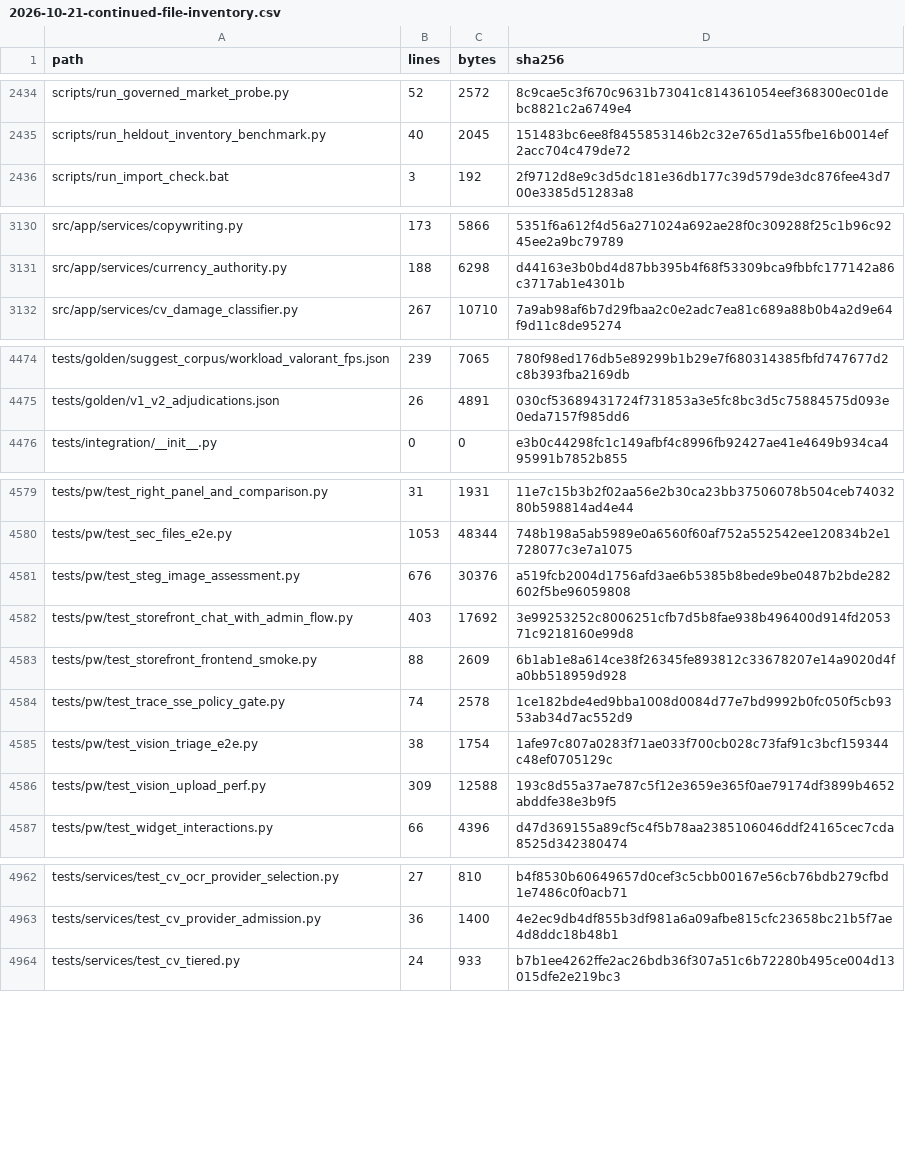
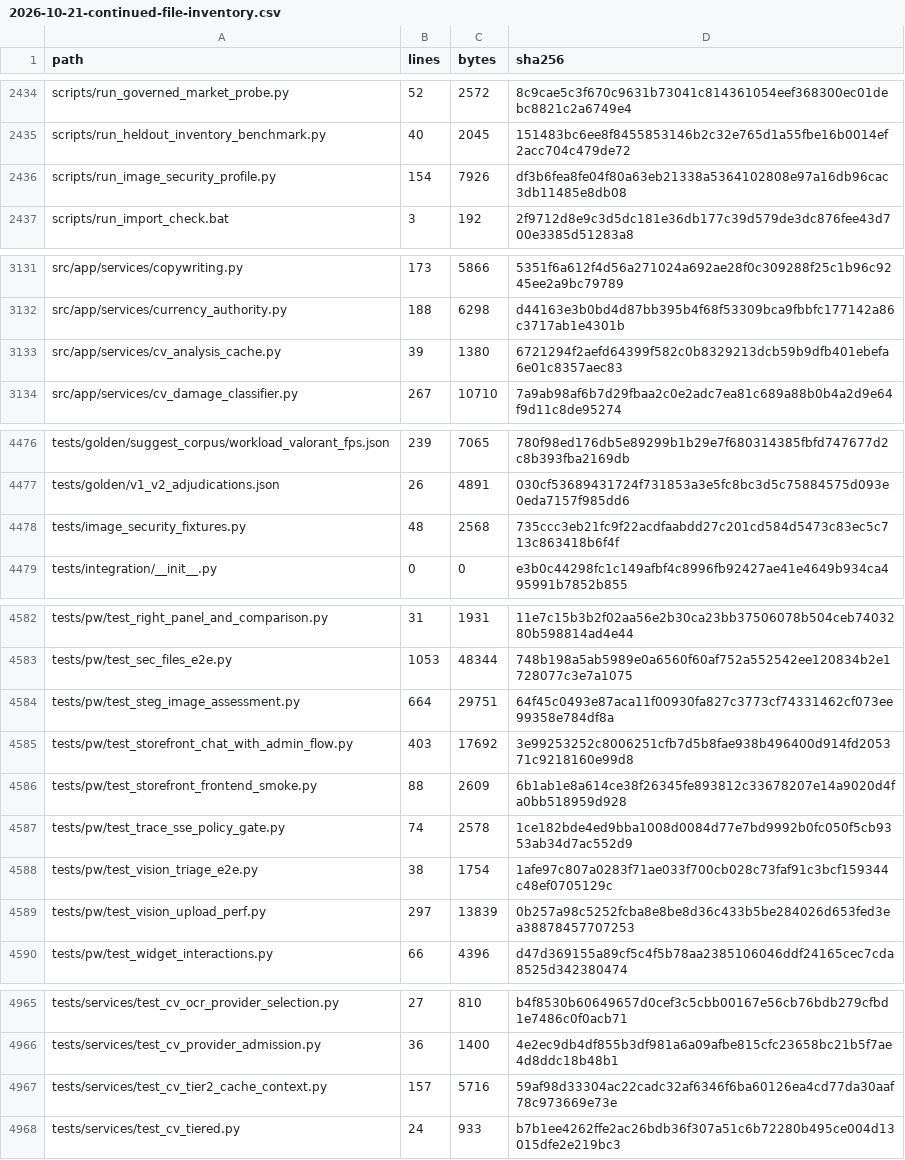
Before and after one commit to lkjalop/ShopSquire, a CSV file: docs/audits/2026-10-21-continued-file-inventory.csv, drawn as a sheet; only a part is shown, gaps mark what is left out; the diff covers the shown part only.

```diff
--- a/docs/audits/2026-10-21-continued-file-inventory.csv
+++ b/docs/audits/2026-10-21-continued-file-inventory.csv
@@ -2435,2 +2435,3 @@ scripts/run_governed_market_probe.py,52,2572,8c9cae5c3f670c9631b73041c814361054e
 scripts/run_heldout_inventory_benchmark.py,40,2045,151483bc6ee8f8455853146b2c32e765d1a55fbe16b0014ef2acc704c479de72
+scripts/run_image_security_profile.py,154,7926,df3b6fea8fe04f80a63eb21338a5364102808e97a16db96cac3db11485e8db08
 scripts/run_import_check.bat,3,192,2f9712d8e9c3d5dc181e36db177c39d579de3dc876fee43d700e3385d51283a8
@@ -3131,2 +3132,3 @@ src/app/services/copywriting.py,173,5866,5351f6a612f4d56a271024a692ae28f0c309288
 src/app/services/currency_authority.py,188,6298,d44163e3b0bd4d87bb395b4f68f53309bca9fbbfc177142a86c3717ab1e4301b
+src/app/services/cv_analysis_cache.py,39,1380,6721294f2aefd64399f582c0b8329213dcb59b9dfb401ebefa6e01c8357aec83
 src/app/services/cv_damage_classifier.py,267,10710,7a9ab98af6b7d29fbaa2c0e2adc7ea81c689a88b0b4a2d9e64f9d11c8de95274
@@ -4475,2 +4477,3 @@ tests/golden/suggest_corpus/workload_valorant_fps.json,239,7065,780f98ed176db5e8
 tests/golden/v1_v2_adjudications.json,26,4891,030cf53689431724f731853a3e5fc8bc3d5c75884575d093e0eda7157f985dd6
+tests/image_security_fixtures.py,48,2568,735ccc3eb21fc9f22acdfaabdd27c201cd584d5473c83ec5c713c863418b6f4f
 tests/integration/__init__.py,0,0,e3b0c44298fc1c149afbf4c8996fb92427ae41e4649b934ca495991b7852b855
@@ -4580,3 +4583,3 @@ tests/pw/test_right_panel_and_comparison.py,31,1931,11e7c15b3b2f02aa56e2b30ca23b
 tests/pw/test_sec_files_e2e.py,1053,48344,748b198a5ab5989e0a6560f60af752a552542ee120834b2e1728077c3e7a1075
-tests/pw/test_steg_image_assessment.py,676,30376,a519fcb2004d1756afd3ae6b5385b8bede9be0487b2bde282602f5be96059808
+tests/pw/test_steg_image_assessment.py,664,29751,64f45c0493e87aca11f00930fa827c3773cf74331462cf073ee99358e784df8a
 tests/pw/test_storefront_chat_with_admin_flow.py,403,17692,3e99253252c8006251cfb7d5b8fae938b496400d914fd205371c9218160e99d8
@@ -4585,3 +4588,3 @@ tests/pw/test_trace_sse_policy_gate.py,74,2578,1ce182bde4ed9bba1008d0084d77e7bd9
 tests/pw/test_vision_triage_e2e.py,38,1754,1afe97c807a0283f71ae033f700cb028c73faf91c3bcf159344c48ef0705129c
-tests/pw/test_vision_upload_perf.py,309,12588,193c8d55a37ae787c5f12e3659e365f0ae79174df3899b4652abddfe38e3b9f5
+tests/pw/test_vision_upload_perf.py,297,13839,0b257a98c5252fcba8e8be8d36c433b5be284026d653fed3ea38878457707253
 tests/pw/test_widget_interactions.py,66,4396,d47d369155a89cf5c4f5b78aa2385106046ddf24165cec7cda8525d342380474
@@ -4963,2 +4966,3 @@ tests/services/test_cv_ocr_provider_selection.py,27,810,b4f8530b60649657d0cef3c5
 tests/services/test_cv_provider_admission.py,36,1400,4e2ec9db4df855b3df981a6a09afbe815cfc23658bc21b5f7ae4d8ddc18b48b1
+tests/services/test_cv_tier2_cache_context.py,157,5716,59af98d33304ac22cadc32af6346f6ba60126ea4cd77da30aaf78c973669e73e
 tests/services/test_cv_tiered.py,24,933,b7b1ee4262ffe2ac26bdb36f307a51c6b72280b495ce004d13015dfe2e219bc3
```
Also changed, not shown: 18 edited cells elsewhere in this file, docs/audits/2026-10-21-continued-source-map.csv, 2 other files.
